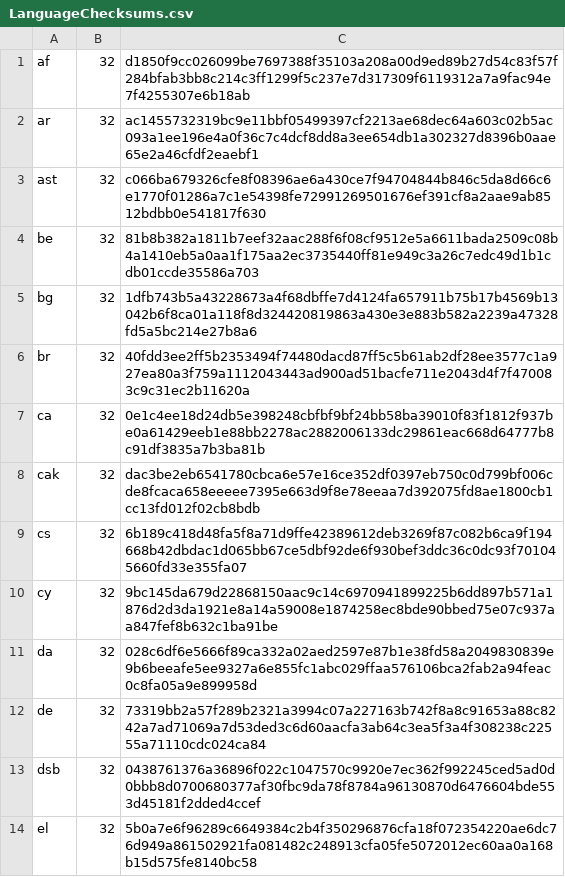
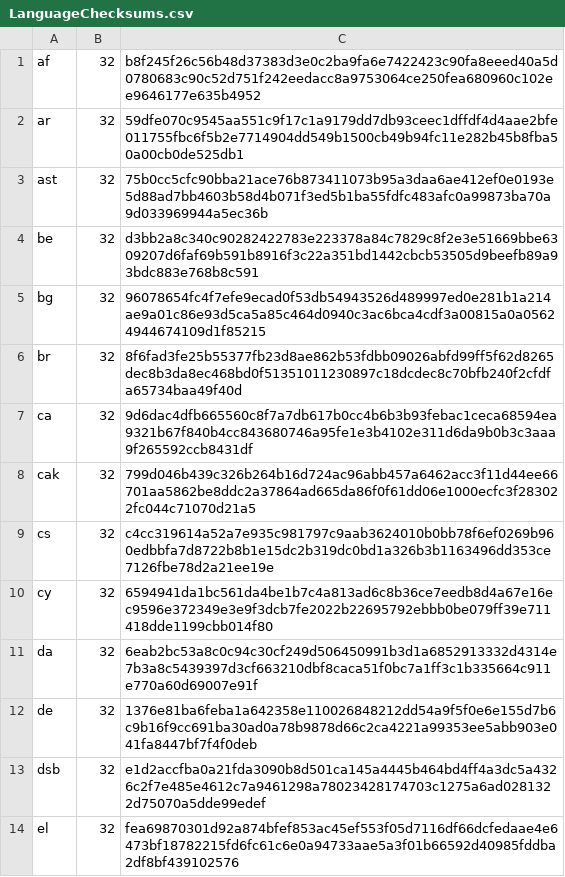
Before and after one commit to chocolatey-community/chocolatey-packages, a CSV file: automatic/thunderbird/tools/LanguageChecksums.csv, drawn as a sheet; only a part is shown; the diff covers the shown part only.

Commit message:
AU: 4 updated - php thunderbird vscode-insiders vscode-insiders.install [skip ci] https://gist.github.com/choco-bot/4bdeeb99f084db66ab47d2afebe95c8e/87abe06b07d4f828c82adc58aed1c3ac5666ac26

```diff
--- a/automatic/thunderbird/tools/LanguageChecksums.csv
+++ b/automatic/thunderbird/tools/LanguageChecksums.csv
@@ -1,14 +1,14 @@
-af|32|d1850f9cc026099be7697388f35103a208a00d9ed89b27d54c83f57f284bfab3bb8c214c3ff1299f5c237e7d317309f6119312a7a9fac94e7f4255307e6b18ab
-ar|32|ac1455732319bc9e11bbf05499397cf2213ae68dec64a603c02b5ac093a1ee196e4a0f36c7c4dcf8dd8a3ee654db1a302327d8396b0aae65e2a46cfdf2eaebf1
-ast|32|c066ba679326cfe8f08396ae6a430ce7f94704844b846c5da8d66c6e1770f01286a7c1e54398fe72991269501676ef391cf8a2aae9ab8512bdbb0e541817f630
-be|32|81b8b382a1811b7eef32aac288f6f08cf9512e5a6611bada2509c08b4a1410eb5a0aa1f175aa2ec3735440ff81e949c3a26c7edc49d1b1cdb01ccde35586a703
-bg|32|1dfb743b5a43228673a4f68dbffe7d4124fa657911b75b17b4569b13042b6f8ca01a118f8d324420819863a430e3e883b582a2239a47328fd5a5bc214e27b8a6
-br|32|40fdd3ee2ff5b2353494f74480dacd87ff5c5b61ab2df28ee3577c1a927ea80a3f759a1112043443ad900ad51bacfe711e2043d4f7f470083c9c31ec2b11620a
-ca|32|0e1c4ee18d24db5e398248cbfbf9bf24bb58ba39010f83f1812f937be0a61429eeb1e88bb2278ac2882006133dc29861eac668d64777b8c91df3835a7b3ba81b
-cak|32|dac3be2eb6541780cbca6e57e16ce352df0397eb750c0d799bf006cde8fcaca658eeeee7395e663d9f8e78eeaa7d392075fd8ae1800cb1cc13fd012f02cb8bdb
-cs|32|6b189c418d48fa5f8a71d9ffe42389612deb3269f87c082b6ca9f194668b42dbdac1d065bb67ce5dbf92de6f930bef3ddc36c0dc93f701045660fd33e355fa07
-cy|32|9bc145da679d22868150aac9c14c6970941899225b6dd897b571a1876d2d3da1921e8a14a59008e1874258ec8bde90bbed75e07c937aa847fef8b632c1ba91be
-da|32|028c6df6e5666f89ca332a02aed2597e87b1e38fd58a2049830839e9b6beeafe5ee9327a6e855fc1abc029ffaa576106bca2fab2a94feac0c8fa05a9e899958d
-de|32|73319bb2a57f289b2321a3994c07a227163b742f8a8c91653a88c8242a7ad71069a7d53ded3c6d60aacfa3ab64c3ea5f3a4f308238c22555a71110cdc024ca84
-dsb|32|0438761376a36896f022c1047570c9920e7ec362f992245ced5ad0d0bbb8d0700680377af30fbc9da78f8784a96130870d6476604bde553d45181f2dded4ccef
-el|32|5b0a7e6f96289c6649384c2b4f350296876cfa18f072354220ae6dc76d949a861502921fa081482c248913cfa05fe5072012ec60aa0a168b15d575fe8140bc58
+af|32|b8f245f26c56b48d37383d3e0c2ba9fa6e7422423c90fa8eeed40a5d0780683c90c52d751f242eedacc8a9753064ce250fea680960c102ee9646177e635b4952
+ar|32|59dfe070c9545aa551c9f17c1a9179dd7db93ceec1dffdf4d4aae2bfe011755fbc6f5b2e7714904dd549b1500cb49b94fc11e282b45b8fba50a00cb0de525db1
+ast|32|75b0cc5cfc90bba21ace76b873411073b95a3daa6ae412ef0e0193e5d88ad7bb4603b58d4b071f3ed5b1ba55fdfc483afc0a99873ba70a9d033969944a5ec36b
+be|32|d3bb2a8c340c90282422783e223378a84c7829c8f2e3e51669bbe6309207d6faf69b591b8916f3c22a351bd1442cbcb53505d9beefb89a93bdc883e768b8c591
+bg|32|96078654fc4f7efe9ecad0f53db54943526d489997ed0e281b1a214ae9a01c86e93d5ca5a85c464d0940c3ac6bca4cdf3a00815a0a05624944674109d1f85215
+br|32|8f6fad3fe25b55377fb23d8ae862b53fdbb09026abfd99ff5f62d8265dec8b3da8ec468bd0f51351011230897c18dcdec8c70bfb240f2cfdfa65734baa49f40d
+ca|32|9d6dac4dfb665560c8f7a7db617b0cc4b6b3b93febac1ceca68594ea9321b67f840b4cc843680746a95fe1e3b4102e311d6da9b0b3c3aaa9f265592ccb8431df
+cak|32|799d046b439c326b264b16d724ac96abb457a6462acc3f11d44ee66701aa5862be8ddc2a37864ad665da86f0f61dd06e1000ecfc3f283022fc044c71070d21a5
+cs|32|c4cc319614a52a7e935c981797c9aab3624010b0bb78f6ef0269b960edbbfa7d8722b8b1e15dc2b319dc0bd1a326b3b1163496dd353ce7126fbe78d2a21ee19e
+cy|32|6594941da1bc561da4be1b7c4a813ad6c8b36ce7eedb8d4a67e16ec9596e372349e3e9f3dcb7fe2022b22695792ebbb0be079ff39e711418dde1199cbb014f80
+da|32|6eab2bc53a8c0c94c30cf249d506450991b3d1a6852913332d4314e7b3a8c5439397d3cf663210dbf8caca51f0bc7a1ff3c1b335664c911e770a60d69007e91f
+de|32|1376e81ba6feba1a642358e110026848212dd54a9f5f0e6e155d7b6c9b16f9cc691ba30ad0a78b9878d66c2ca4221a99353ee5abb903e041fa8447bf7f4f0deb
+dsb|32|e1d2accfba0a21fda3090b8d501ca145a4445b464bd4ff4a3dc5a4326c2f7e485e4612c7a9461298a78023428174703c1275a6ad0281322d75070a5dde99edef
+el|32|fea69870301d92a874bfef853ac45ef553f05d7116df66dcfedaae4e6473bf18782215fd6fc61c6e0a94733aae5a3f01b66592d40985fddba2df8bf439102576
```
Also changed, not shown: 118 edited cells elsewhere in this file, 12 other files.
